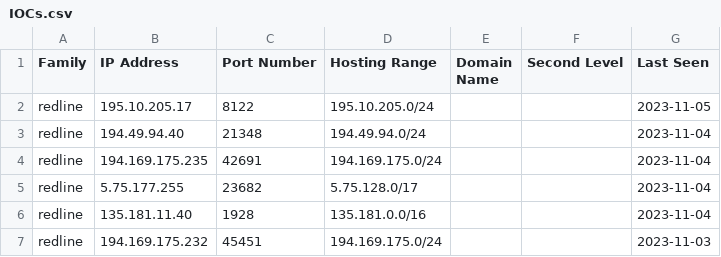
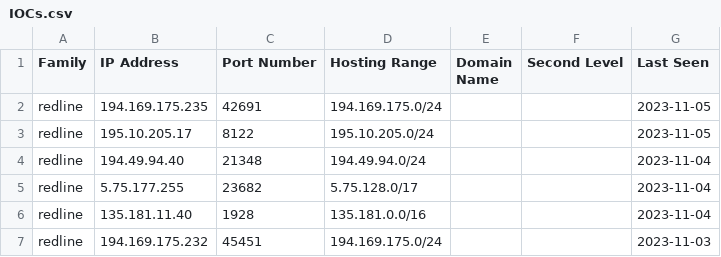
Before and after one commit to Abjuri5t/SarlackLab, a CSV file: IOCs.csv, drawn as a sheet; only a part is shown; removed rows and columns are numbered as before the commit, all else as after; the diff names each change by its address in the sheet, - before the commit and + after, or states it on an @@ line.

Commit message:
IOC update

```diff
--- a/IOCs.csv
+++ b/IOCs.csv
+row 2: redline | 194.169.175.235 | 42691 | 194.169.175.0/24 |  |  | 2023-11-05
-row 4: redline | 194.169.175.235 | 42691 | 194.169.175.0/24 |  |  | 2023-11-04
```
